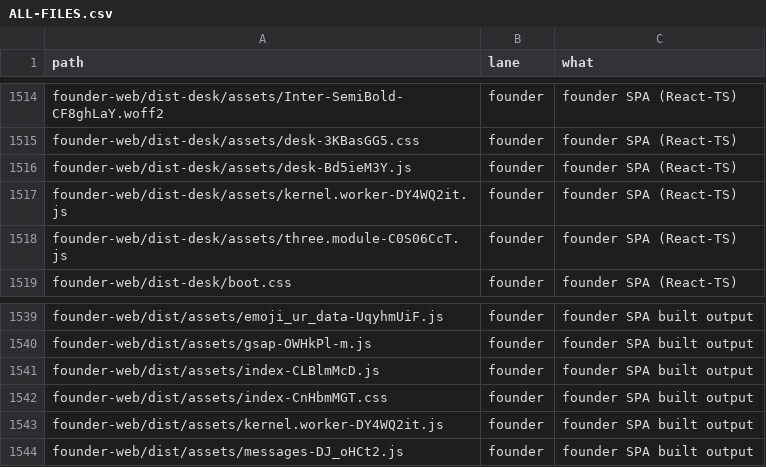
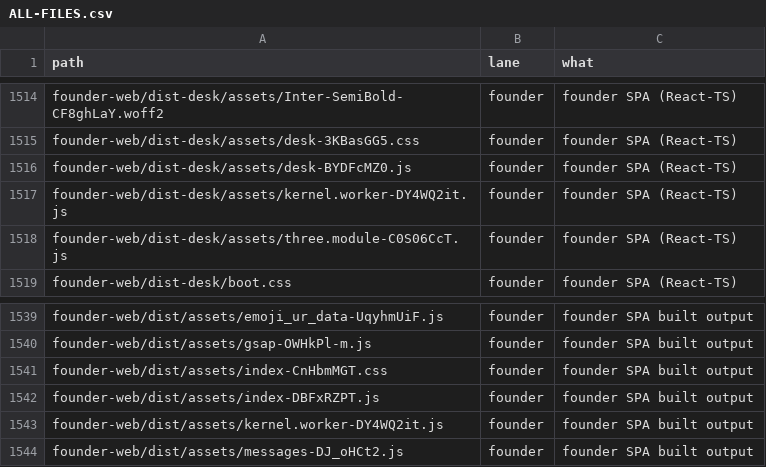
Before and after one commit to naumansherwani/ANEXOMAIL-WORKSPACE, a CSV file: lanes/ALL-FILES.csv, drawn as a sheet; only a part is shown, gaps mark what is left out.

```diff
--- a/lanes/ALL-FILES.csv
+++ b/lanes/ALL-FILES.csv
@@ -1515,3 +1515,3 @@ founder-web/dist-desk/assets/Inter-SemiBold-CF8ghLaY.woff2,founder,"founder SPA
 founder-web/dist-desk/assets/desk-3KBasGG5.css,founder,"founder SPA (React-TS)"
-founder-web/dist-desk/assets/desk-Bd5ieM3Y.js,founder,"founder SPA (React-TS)"
+founder-web/dist-desk/assets/desk-BYDFcMZ0.js,founder,"founder SPA (React-TS)"
 founder-web/dist-desk/assets/kernel.worker-DY4WQ2it.js,founder,"founder SPA (React-TS)"
@@ -1540,4 +1540,4 @@ founder-web/dist/assets/emoji_ur_data-UqyhmUiF.js,founder,"founder SPA built out
 founder-web/dist/assets/gsap-OWHkPl-m.js,founder,"founder SPA built output"
-founder-web/dist/assets/index-CLBlmMcD.js,founder,"founder SPA built output"
 founder-web/dist/assets/index-CnHbmMGT.css,founder,"founder SPA built output"
+founder-web/dist/assets/index-DBFxRZPT.js,founder,"founder SPA built output"
 founder-web/dist/assets/kernel.worker-DY4WQ2it.js,founder,"founder SPA built output"
```
Also changed, not shown: 20 other files.
